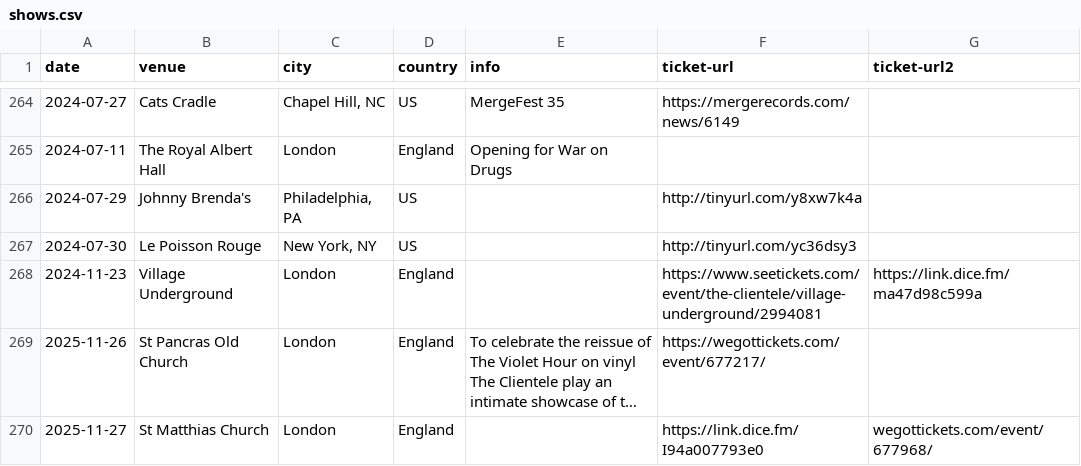
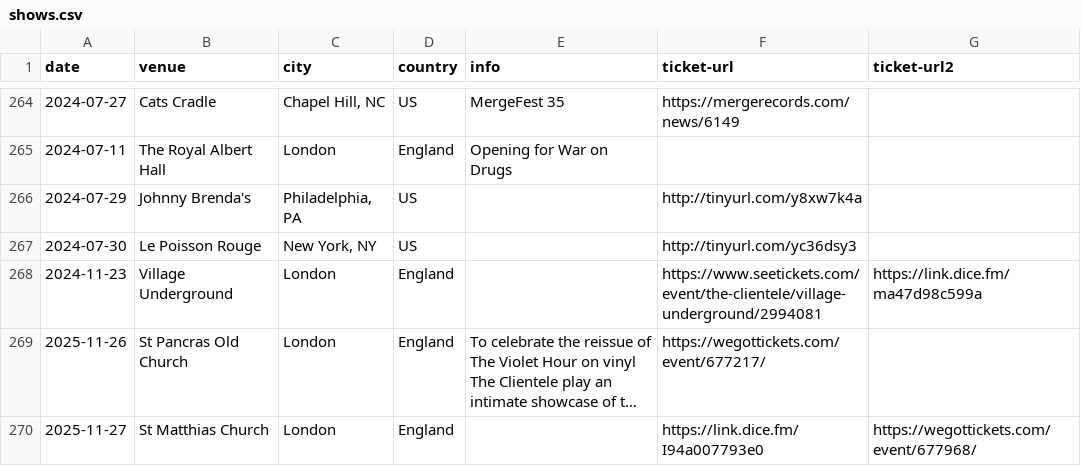
Before and after one commit to pidgpowell/clientele, a CSV file: content/shows.csv, drawn as a sheet; only a part is shown, gaps mark what is left out; long unchanged cells end in …; the diff names each change by its address in the sheet, - before the commit and + after, or states it on an @@ line.

Commit message:
Update shows.csv

```diff
--- a/content/shows.csv
+++ b/content/shows.csv
-G270 (ticket-url2): wegottickets.com/event/677968/
+G270 (ticket-url2): https://wegottickets.com/event/677968/
```
